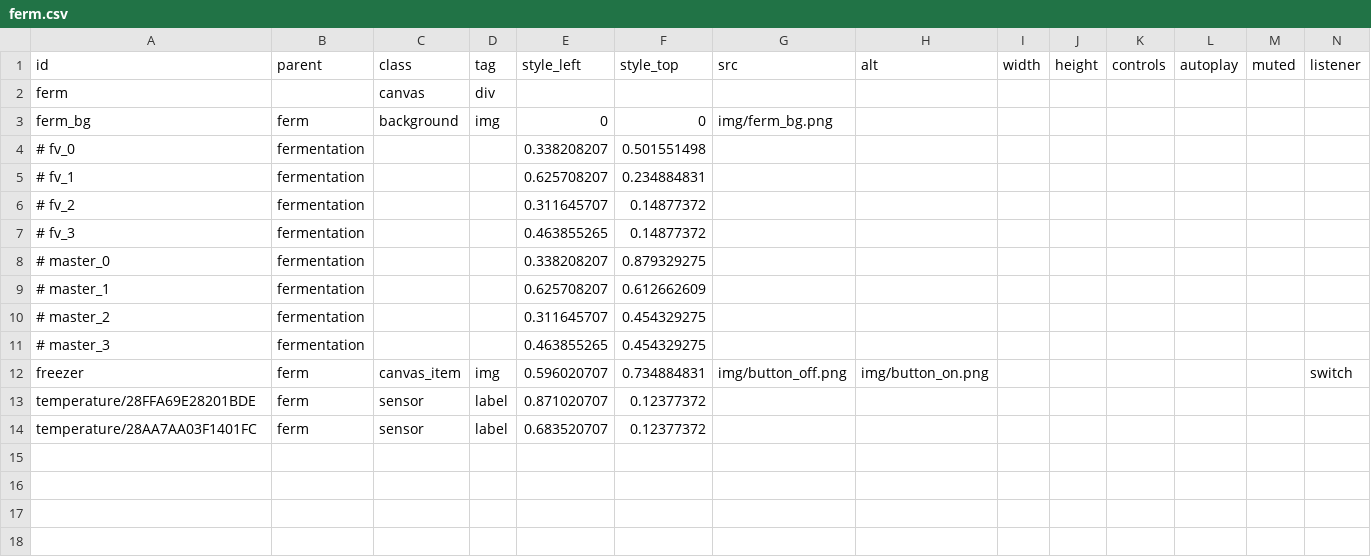
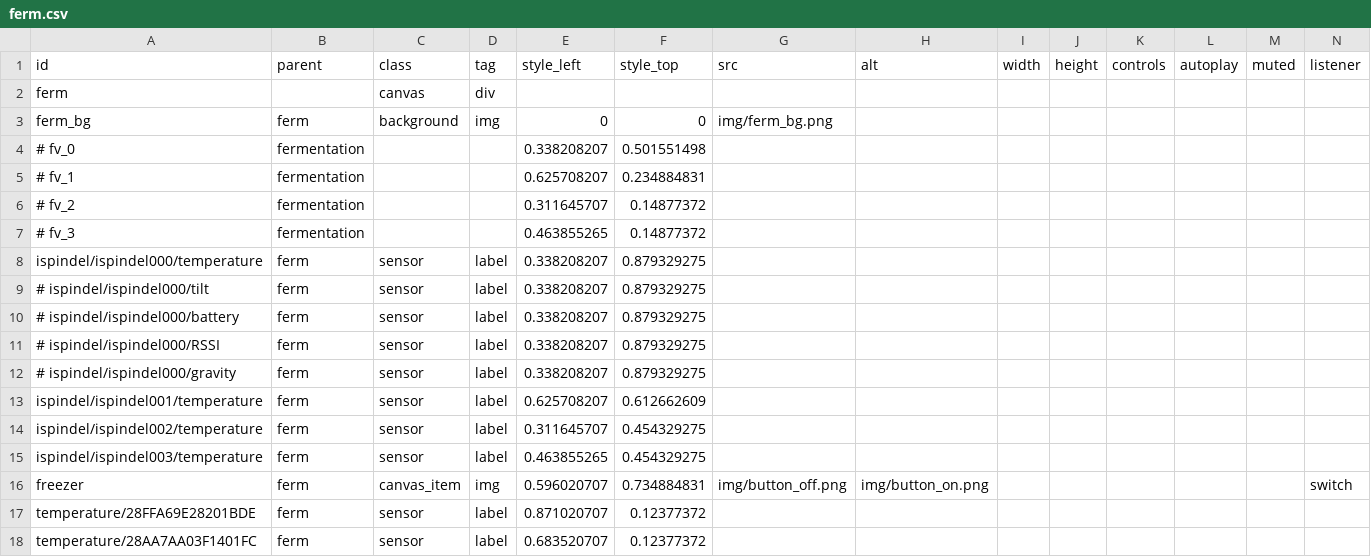
Before and after one commit to hajle-silesia/frontend, a CSV file: src/config/ferm.csv, drawn as a sheet; only a part is shown; removed rows and columns are numbered as before the commit, all else as after; rows hold the shown columns only; the diff names each change by its address in the sheet, - before the commit and + after, or states it on an @@ line.

```diff
--- a/src/config/ferm.csv
+++ b/src/config/ferm.csv
-row 8: # master_0 | fermentation |  |  | 0.338208207 | 0.879329275
-row 9: # master_1 | fermentation |  |  | 0.625708207 | 0.612662609
-row 10: # master_2 | fermentation |  |  | 0.311645707 | 0.454329275
-row 11: # master_3 | fermentation |  |  | 0.463855265 | 0.454329275
+row 8: ispindel/ispindel000/temperature | ferm | sensor | label | 0.338208207 | 0.879329275
+row 9: # ispindel/ispindel000/tilt | ferm | sensor | label | 0.338208207 | 0.879329275
+row 10: # ispindel/ispindel000/battery | ferm | sensor | label | 0.338208207 | 0.879329275
+row 11: # ispindel/ispindel000/RSSI | ferm | sensor | label | 0.338208207 | 0.879329275
+row 12: # ispindel/ispindel000/gravity | ferm | sensor | label | 0.338208207 | 0.879329275
+row 13: ispindel/ispindel001/temperature | ferm | sensor | label | 0.625708207 | 0.612662609
+row 14: ispindel/ispindel002/temperature | ferm | sensor | label | 0.311645707 | 0.454329275
+row 15: ispindel/ispindel003/temperature | ferm | sensor | label | 0.463855265 | 0.454329275
```
Also changed, not shown: 3 other files.
